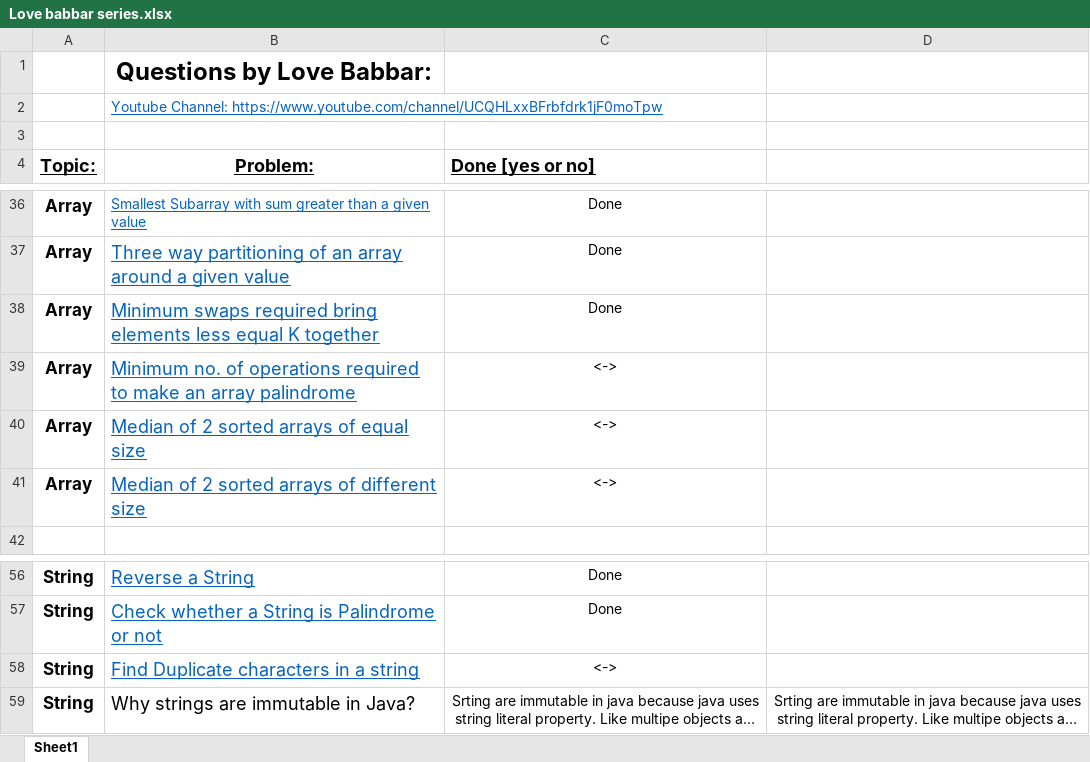
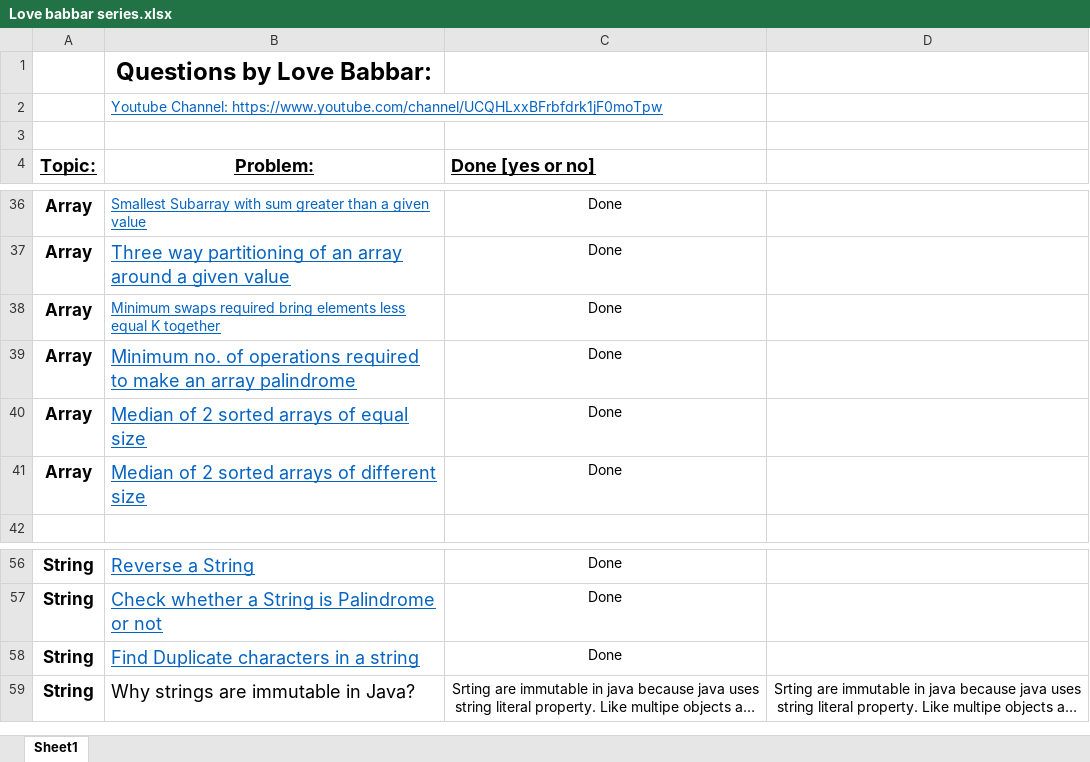
Before and after one commit to leapaman/CPDSA, an Excel workbook: Love babbar series.xlsx, sheet Sheet1, drawn as a sheet; only a part is shown, gaps mark what is left out; long unchanged cells end in …; values as stored, in another font and other column widths than the file's, no borders; the diff names each change by its address in the sheet, - before the commit and + after, or states it on an @@ line.

```diff
--- a/Love babbar series.xlsx (sheet Sheet1)
+++ b/Love babbar series.xlsx (sheet Sheet1)
@@ B38 text size: smaller @@
-C39:C41 (Done [yes or no]): <->
+C39:C41 (Done [yes or no]): Done
-C58 (Done [yes or no]): <->
+C58 (Done [yes or no]): Done
```
Also changed, not shown: 35 other files.
